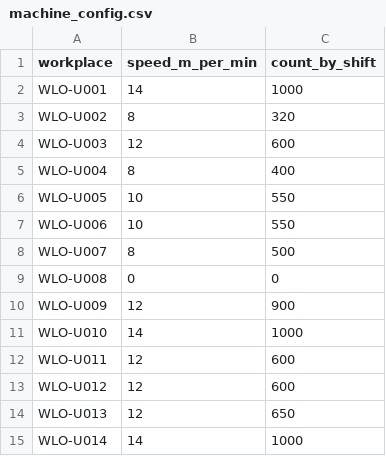
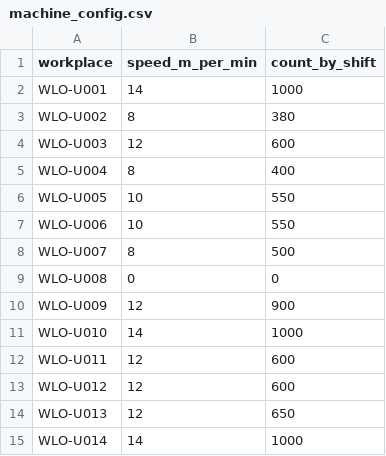
Before and after one commit to jaroslaw1984/production-counting, a CSV file: project/config/machine_config.csv, drawn as a sheet.

Commit message:
Fix: Replace value for counting produtktion

```diff
--- a/project/config/machine_config.csv
+++ b/project/config/machine_config.csv
@@ -2,3 +2,3 @@ workplace;speed_m_per_min;count_by_shift
 WLO-U001;14;1000
-WLO-U002;8;320
+WLO-U002;8;380
 WLO-U003;12;600
```
